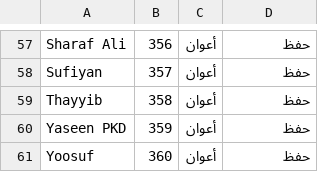
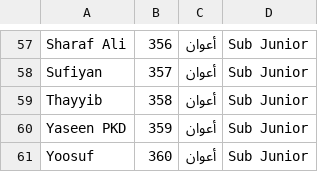
Before and after one commit to MHD-Hudaif/thanafus, a CSV file: teams/Aewan.csv, drawn as a sheet; only a part is shown, gaps mark what is left out; the diff covers the shown part only; the diff names each change by its address in the sheet, - before the commit and + after, or states it on an @@ line.

```diff
--- a/teams/Aewan.csv
+++ b/teams/Aewan.csv
-D57:D61: حفظ
+D57:D61: Sub Junior
```
Also changed, not shown: 1 added row, 1 removed row and 55 edited cells elsewhere in this file, teams/Ansar.csv.
